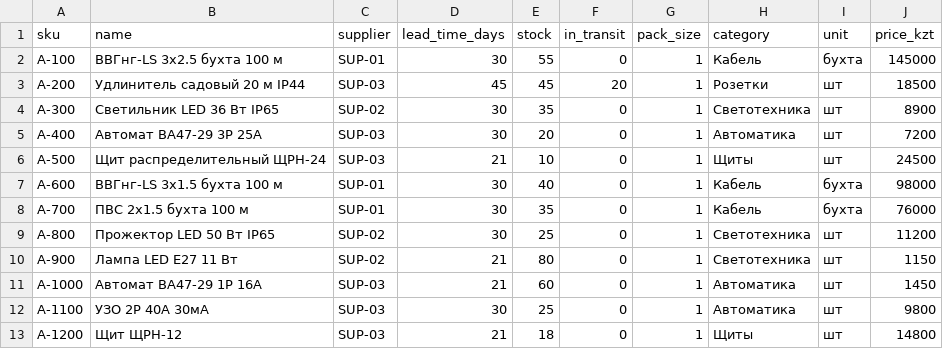
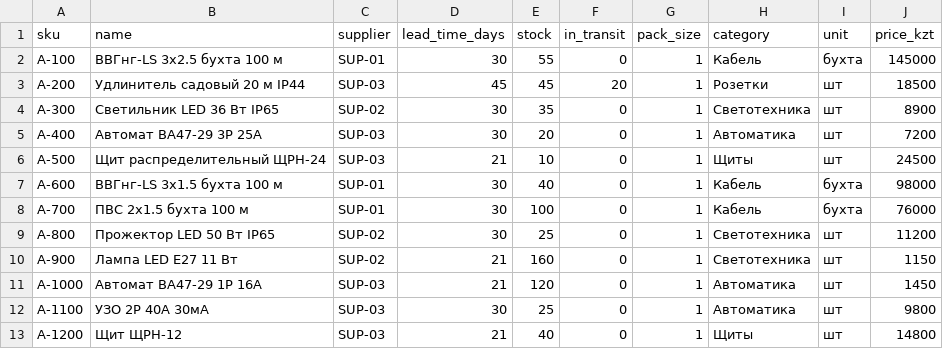
Before and after one commit to BAITC-Hacks/hack-ef26dce6-solocore, a CSV file: data/stock.csv, drawn as a sheet.

Commit message:
T006e: realistic urgency spread

```diff
--- a/data/stock.csv
+++ b/data/stock.csv
@@ -7,7 +7,7 @@ A-500,Щит распределительный ЩРН-24,SUP-03,21,10,0,1,Щи
 A-600,ВВГнг-LS 3x1.5 бухта 100 м,SUP-01,30,40,0,1,Кабель,бухта,98000
-A-700,ПВС 2x1.5 бухта 100 м,SUP-01,30,35,0,1,Кабель,бухта,76000
+A-700,ПВС 2x1.5 бухта 100 м,SUP-01,30,100,0,1,Кабель,бухта,76000
 A-800,Прожектор LED 50 Вт IP65,SUP-02,30,25,0,1,Светотехника,шт,11200
-A-900,Лампа LED E27 11 Вт,SUP-02,21,80,0,1,Светотехника,шт,1150
-A-1000,Автомат ВА47-29 1P 16А,SUP-03,21,60,0,1,Автоматика,шт,1450
+A-900,Лампа LED E27 11 Вт,SUP-02,21,160,0,1,Светотехника,шт,1150
+A-1000,Автомат ВА47-29 1P 16А,SUP-03,21,120,0,1,Автоматика,шт,1450
 A-1100,УЗО 2P 40А 30мА,SUP-03,30,25,0,1,Автоматика,шт,9800
-A-1200,Щит ЩРН-12,SUP-03,21,18,0,1,Щиты,шт,14800
+A-1200,Щит ЩРН-12,SUP-03,21,40,0,1,Щиты,шт,14800
```
Also changed, not shown: 2 other files.
